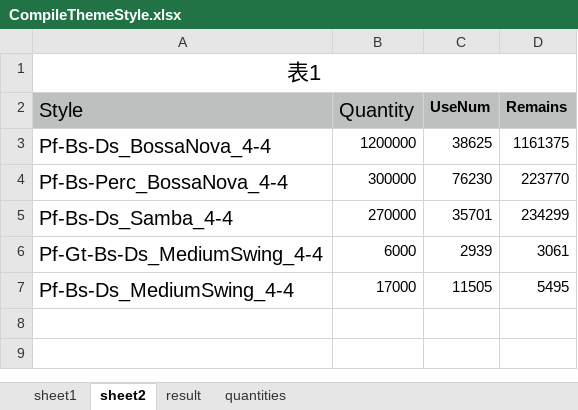
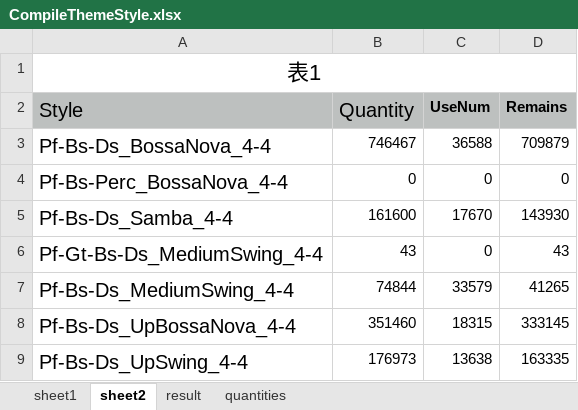
Before and after one commit to soriiieee/CsLocal, an Excel workbook: CompileThemeStyle.xlsx, sheet sheet2, drawn as a sheet; values as stored, in another font and other column widths than the file's, no borders; the diff names each change by its address in the sheet, - before the commit and + after, or states it on an @@ line.

```diff
--- a/CompileThemeStyle.xlsx (sheet sheet2)
+++ b/CompileThemeStyle.xlsx (sheet sheet2)
-B3 (Quantity): 1200000
+B3 (Quantity): 746467
-C3 (UseNum): 38625
+C3 (UseNum): 36588
-D3 (Remains): 1161375
+D3 (Remains): 709879
-B4 (Quantity): 300000
+B4 (Quantity): 0
-C4 (UseNum): 76230
+C4 (UseNum): 0
-D4 (Remains): 223770
+D4 (Remains): 0
-B5 (Quantity): 270000
+B5 (Quantity): 161600
-C5 (UseNum): 35701
+C5 (UseNum): 17670
-D5 (Remains): 234299
+D5 (Remains): 143930
-B6 (Quantity): 6000
+B6 (Quantity): 43
-C6 (UseNum): 2939
+C6 (UseNum): 0
-D6 (Remains): 3061
+D6 (Remains): 43
-B7 (Quantity): 17000
+B7 (Quantity): 74844
-C7 (UseNum): 11505
+C7 (UseNum): 33579
-D7 (Remains): 5495
+D7 (Remains): 41265
+row 8: Pf-Bs-Ds_UpBossaNova_4-4 | 351460 | 18315 | 333145
+row 9: Pf-Bs-Ds_UpSwing_4-4 | 176973 | 13638 | 163335
```
Also changed, not shown: sheet quantities, sheet result, Titles.xlsx, 1 other file.
